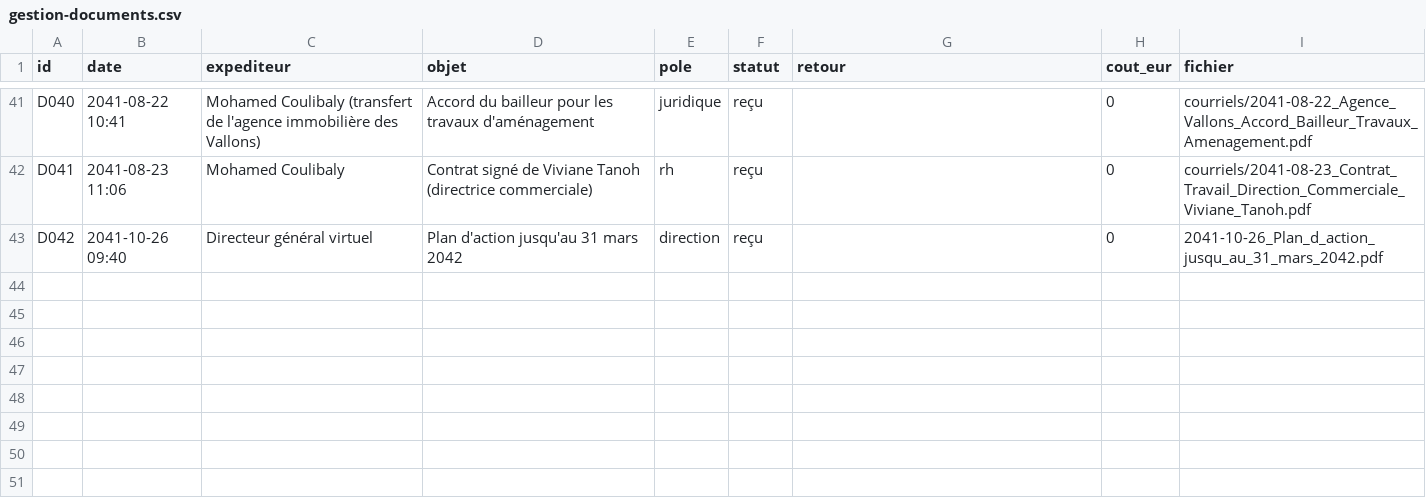
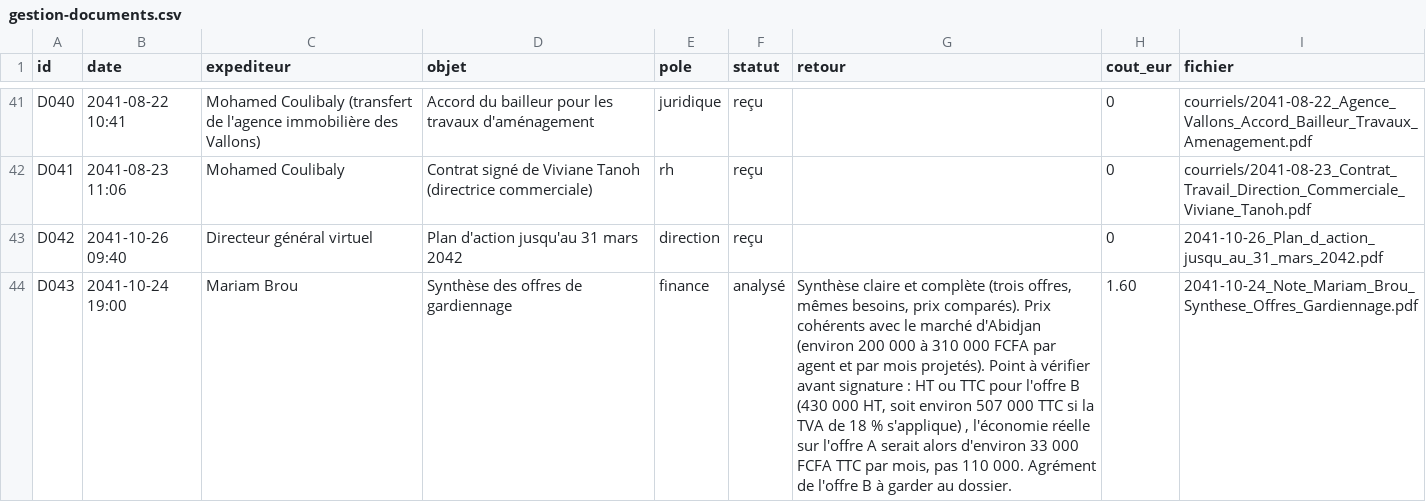
Before and after one commit to ossimiossimiwilliam10-cyber/simulation-william, a CSV file: etat/gestion-documents.csv, drawn as a sheet; only a part is shown, gaps mark what is left out.

Commit message:
tour n° 174 : dimanche 27 octobre 2041 09h00 (Séance du 27 octobre : décision sur le gardiennage de décembre)

```diff
--- a/etat/gestion-documents.csv
+++ b/etat/gestion-documents.csv
@@ -43 +43,2 @@ D041;2041-08-23 11:06;Mohamed Coulibaly;Contrat signé de Viviane Tanoh (directr
 D042;2041-10-26 09:40;Directeur général virtuel;Plan d'action jusqu'au 31 mars 2042;direction;reçu;;0;2041-10-26_Plan_d_action_jusqu_au_31_mars_2042.pdf
+D043;2041-10-24 19:00;Mariam Brou;Synthèse des offres de gardiennage;finance;analysé;Synthèse claire et complète (trois offres, mêmes besoins, prix comparés). Prix cohérents avec le marché d'Abidjan (environ 200 000 à 310 000 FCFA par agent et par mois projetés). Point à vérifier avant signature : HT ou TTC pour l'offre B (430 000 HT, soit environ 507 000 TTC si la TVA de 18 % s'applique) , l'économie réelle sur l'offre A serait alors d'environ 33 000 FCFA TTC par mois, pas 110 000. Agrément de l'offre B à garder au dossier.;1.60;2041-10-24_Note_Mariam_Brou_Synthese_Offres_Gardiennage.pdf
```
Also changed, not shown: donnees/prix.csv, etat/gestion-budget.csv, 20 other files.
